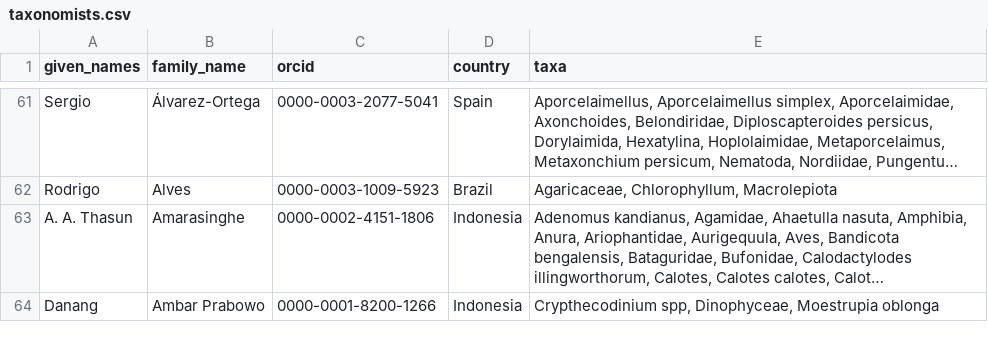
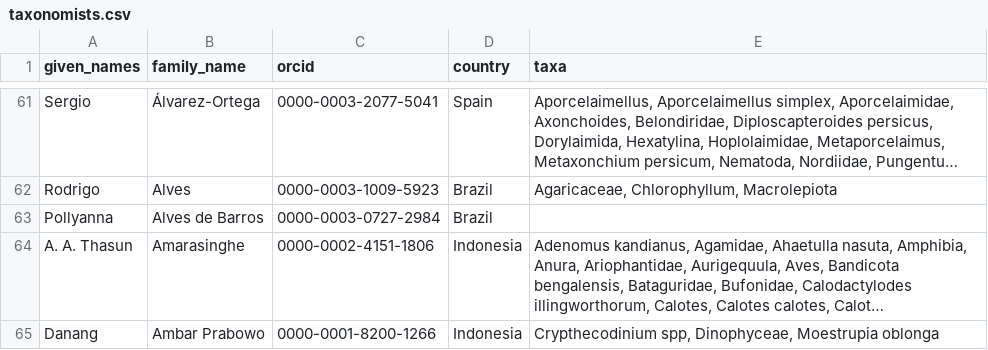
Before and after one commit to dshorthouse/orcid-taxonomist-couchdb, a CSV file: public/taxonomists.csv, drawn as a sheet; only a part is shown, gaps mark what is left out; long unchanged cells end in …; the diff covers the shown part only; the diff names each change by its address in the sheet, - before the commit and + after, or states it on an @@ line.

```diff
--- a/public/taxonomists.csv
+++ b/public/taxonomists.csv
+row 63: Pollyanna | Alves de Barros | 0000-0003-0727-2984 | Brazil
```
Also changed, not shown: 19 added rows and 47 moved rows elsewhere in this file, 2 other files.
